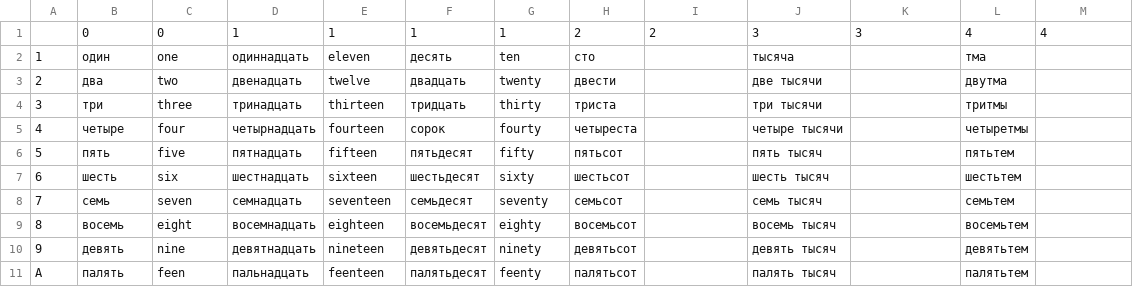
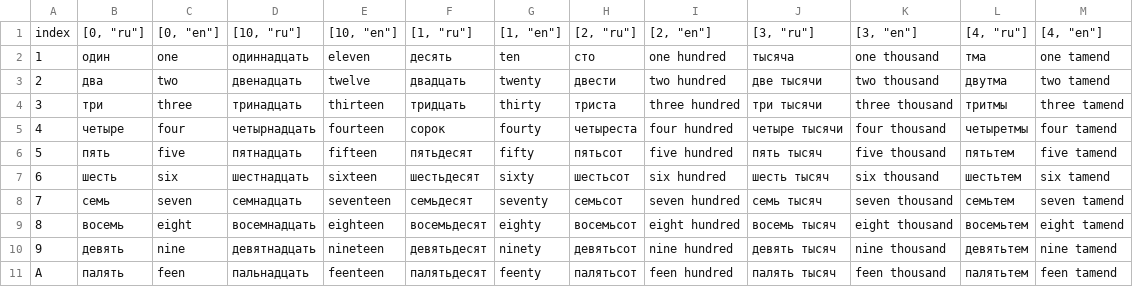
Before and after one commit to heavensent31/tofa, a TSV file: script/numerics.tsv, drawn as a sheet; only a part is shown; the diff covers the shown part only.

Commit message:
numerics

```diff
--- a/script/numerics.tsv
+++ b/script/numerics.tsv
@@ -1,11 +1,11 @@
-	0	0	1	1	1	1	2	2	3	3	4	4
-1	один	one	одиннадцать	eleven	десять	ten	сто		тысяча		тма
-2	два	two	двенадцать	twelve	двадцать	twenty	двести		две тысячи		двутма
-3	три	three	тринадцать	thirteen	тридцать	thirty	триста		три тысячи		тритмы
-4	четыре	four	четырнадцать	fourteen	сорок	fourty	четыреста		четыре тысячи		четыретмы
-5	пять	five	пятнадцать	fifteen	пятьдесят	fifty	пятьсот		пять тысяч		пятьтем
-6	шесть	six	шестнадцать	sixteen	шестьдесят	sixty	шестьсот		шесть тысяч		шестьтем
-7	семь	seven	семнадцать	seventeen	семьдесят	seventy	семьсот		семь тысяч		семьтем
-8	восемь	eight	восемнадцать	eighteen	восемьдесят	eighty	восемьсот		восемь тысяч		восемьтем
-9	девять	nine	девятнадцать	nineteen	девятьдесят	ninety	девятьсот		девять тысяч		девятьтем
-A	палять	feen	пальнадцать	feenteen	палятьдесят	feenty	палятьсот		палять тысяч		палятьтем
+index	[0, "ru"]	[0, "en"]	[10, "ru"]	[10, "en"]	[1, "ru"]	[1, "en"]	[2, "ru"]	[2, "en"]	[3, "ru"]	[3, "en"]	[4, "ru"]	[4, "en"]
+1	один	one	одиннадцать	eleven	десять	ten	сто	one hundred	тысяча	one thousand	тма	one tamend
+2	два	two	двенадцать	twelve	двадцать	twenty	двести	two hundred	две тысячи	two thousand	двутма	two tamend
+3	три	three	тринадцать	thirteen	тридцать	thirty	триста	three hundred	три тысячи	three thousand	тритмы	three tamend
+4	четыре	four	четырнадцать	fourteen	сорок	fourty	четыреста	four hundred	четыре тысячи	four thousand	четыретмы	four tamend
+5	пять	five	пятнадцать	fifteen	пятьдесят	fifty	пятьсот	five hundred	пять тысяч	five thousand	пятьтем	five tamend
+6	шесть	six	шестнадцать	sixteen	шестьдесят	sixty	шестьсот	six hundred	шесть тысяч	six thousand	шестьтем	six tamend
+7	семь	seven	семнадцать	seventeen	семьдесят	seventy	семьсот	seven hundred	семь тысяч	seven thousand	семьтем	seven tamend
+8	восемь	eight	восемнадцать	eighteen	восемьдесят	eighty	восемьсот	eight hundred	восемь тысяч	eight thousand	восемьтем	eight tamend
+9	девять	nine	девятнадцать	nineteen	девятьдесят	ninety	девятьсот	nine hundred	девять тысяч	nine thousand	девятьтем	nine tamend
+A	палять	feen	пальнадцать	feenteen	палятьдесят	feenty	палятьсот	feen hundred	палять тысяч	feen thousand	палятьтем	feen tamend
```
Also changed, not shown: 15 edited cells elsewhere in this file, 2 other files.
